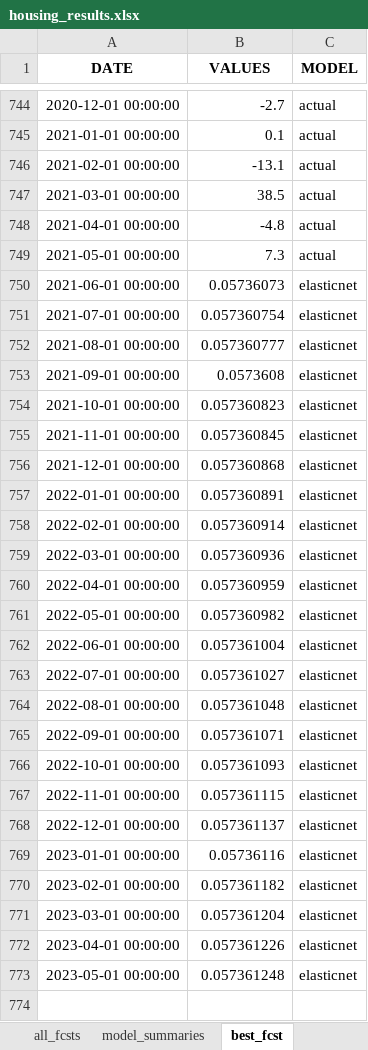
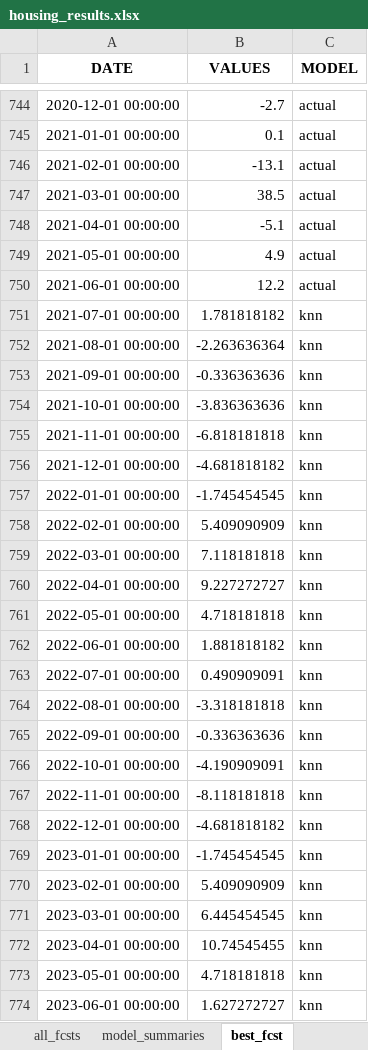
Before and after one commit to mikekeith52/scalecast, an Excel workbook: examples/housing_results.xlsx, sheet best_fcst, drawn as a sheet; only a part is shown, gaps mark what is left out; values as stored, in another font and other column widths than the file's, no borders; the diff names each change by its address in the sheet, - before the commit and + after, or states it on an @@ line.

```diff
--- a/examples/housing_results.xlsx (sheet best_fcst)
+++ b/examples/housing_results.xlsx (sheet best_fcst)
-B748 (VALUES): -4.8
+B748 (VALUES): -5.1
-B749 (VALUES): 7.3
+B749 (VALUES): 4.9
-B750 (VALUES): 0.05736073
+B750 (VALUES): 12.2
-C750 (MODEL): elasticnet
+C750 (MODEL): actual
-B751 (VALUES): 0.057360754
+B751 (VALUES): 1.781818182
-C751:C773 (MODEL): elasticnet
+C751:C773 (MODEL): knn
-B752 (VALUES): 0.057360777
+B752 (VALUES): -2.263636364
-B753 (VALUES): 0.0573608
+B753 (VALUES): -0.336363636
-B754 (VALUES): 0.057360823
+B754 (VALUES): -3.836363636
-B755 (VALUES): 0.057360845
+B755 (VALUES): -6.818181818
-B756 (VALUES): 0.057360868
+B756 (VALUES): -4.681818182
-B757 (VALUES): 0.057360891
+B757 (VALUES): -1.745454545
-B758 (VALUES): 0.057360914
+B758 (VALUES): 5.409090909
-B759 (VALUES): 0.057360936
+B759 (VALUES): 7.118181818
-B760 (VALUES): 0.057360959
+B760 (VALUES): 9.227272727
-B761 (VALUES): 0.057360982
+B761 (VALUES): 4.718181818
-B762 (VALUES): 0.057361004
+B762 (VALUES): 1.881818182
-B763 (VALUES): 0.057361027
+B763 (VALUES): 0.490909091
-B764 (VALUES): 0.057361048
+B764 (VALUES): -3.318181818
-B765 (VALUES): 0.057361071
+B765 (VALUES): -0.336363636
-B766 (VALUES): 0.057361093
+B766 (VALUES): -4.190909091
-B767 (VALUES): 0.057361115
+B767 (VALUES): -8.118181818
-B768 (VALUES): 0.057361137
+B768 (VALUES): -4.681818182
-B769 (VALUES): 0.05736116
+B769 (VALUES): -1.745454545
-B770 (VALUES): 0.057361182
+B770 (VALUES): 5.409090909
-B771 (VALUES): 0.057361204
+B771 (VALUES): 6.445454545
-B772 (VALUES): 0.057361226
+B772 (VALUES): 10.74545455
-B773 (VALUES): 0.057361248
+B773 (VALUES): 4.718181818
+row 774: 2023-06-01 00:00:00 | 1.627272727 | knn
```
Also changed, not shown: sheet model_summaries, sheet all_fcsts, sheet lvl_fcsts, sheet test_set_predictions, 2 other files.
